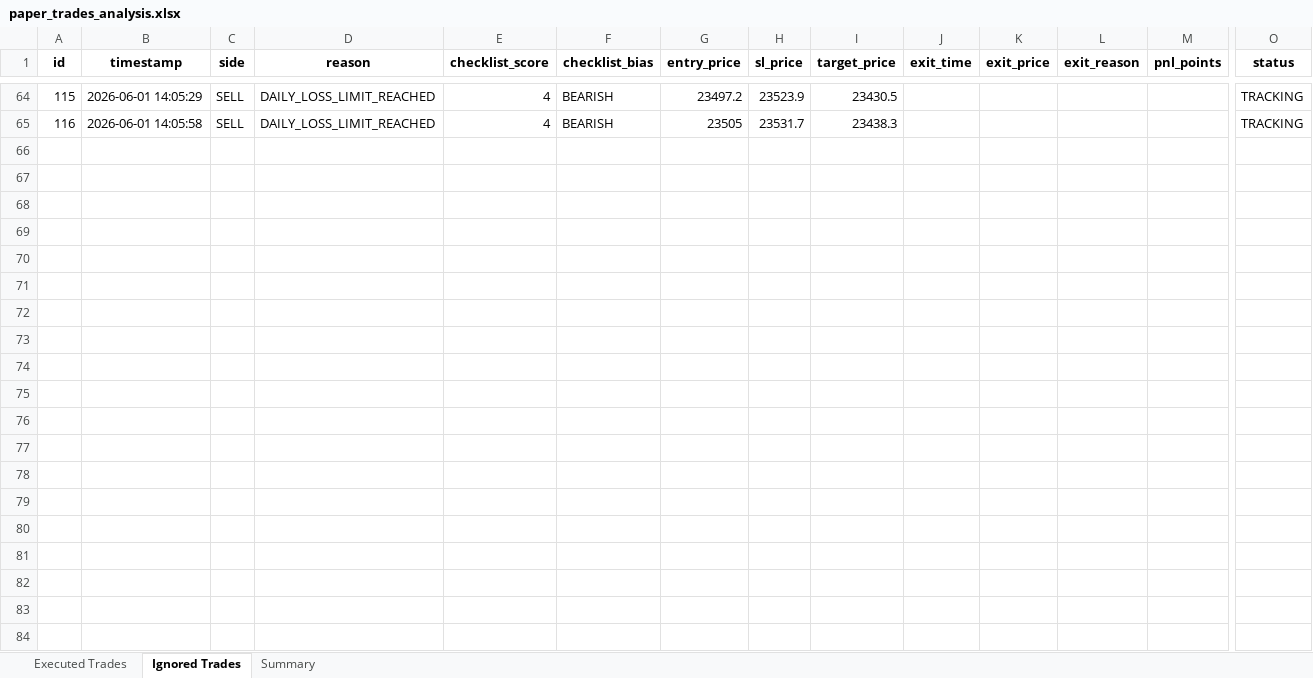
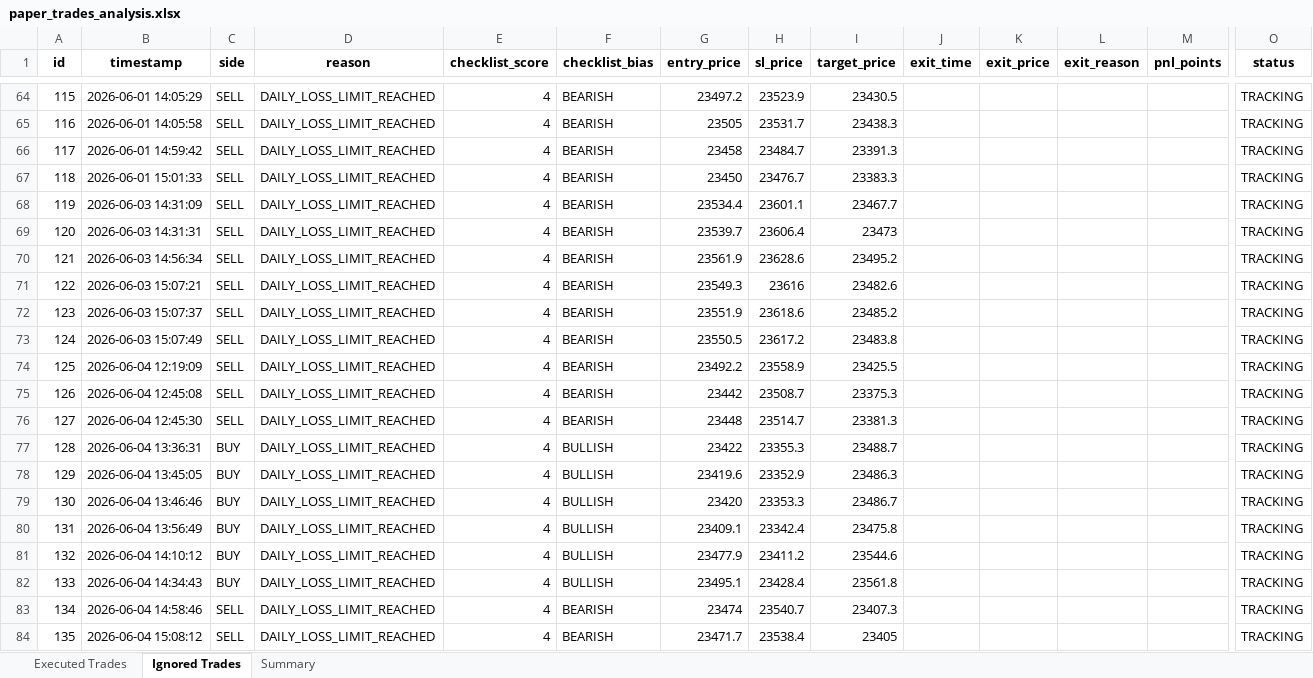
Before and after one commit to farzad006/paper-trading-dashboard, an Excel workbook: paper_trades_analysis.xlsx, sheet Ignored Trades, drawn as a sheet; only a part is shown, gaps mark what is left out; values as stored, in another font and other column widths than the file's, no borders; rows hold the shown columns only; the diff covers the shown part only; the diff names each change by its address in the sheet, - before the commit and + after, or states it on an @@ line.

Commit message:
Update dashboard and Excel files - 05-06-2026 14:53:36.51

```diff
--- a/paper_trades_analysis.xlsx (sheet Ignored Trades)
+++ b/paper_trades_analysis.xlsx (sheet Ignored Trades)
+row 66: 117 | 2026-06-01 14:59:42 | SELL | DAILY_LOSS_LIMIT_REACHED | 4 | BEARISH | 23458 | 23484.7 | 23391.3 |  |  |  |  | TRACKING
+row 67: 118 | 2026-06-01 15:01:33 | SELL | DAILY_LOSS_LIMIT_REACHED | 4 | BEARISH | 23450 | 23476.7 | 23383.3 |  |  |  |  | TRACKING
+row 68: 119 | 2026-06-03 14:31:09 | SELL | DAILY_LOSS_LIMIT_REACHED | 4 | BEARISH | 23534.4 | 23601.1 | 23467.7 |  |  |  |  | TRACKING
+row 69: 120 | 2026-06-03 14:31:31 | SELL | DAILY_LOSS_LIMIT_REACHED | 4 | BEARISH | 23539.7 | 23606.4 | 23473 |  |  |  |  | TRACKING
+row 70: 121 | 2026-06-03 14:56:34 | SELL | DAILY_LOSS_LIMIT_REACHED | 4 | BEARISH | 23561.9 | 23628.6 | 23495.2 |  |  |  |  | TRACKING
+row 71: 122 | 2026-06-03 15:07:21 | SELL | DAILY_LOSS_LIMIT_REACHED | 4 | BEARISH | 23549.3 | 23616 | 23482.6 |  |  |  |  | TRACKING
+row 72: 123 | 2026-06-03 15:07:37 | SELL | DAILY_LOSS_LIMIT_REACHED | 4 | BEARISH | 23551.9 | 23618.6 | 23485.2 |  |  |  |  | TRACKING
+row 73: 124 | 2026-06-03 15:07:49 | SELL | DAILY_LOSS_LIMIT_REACHED | 4 | BEARISH | 23550.5 | 23617.2 | 23483.8 |  |  |  |  | TRACKING
+row 74: 125 | 2026-06-04 12:19:09 | SELL | DAILY_LOSS_LIMIT_REACHED | 4 | BEARISH | 23492.2 | 23558.9 | 23425.5 |  |  |  |  | TRACKING
+row 75: 126 | 2026-06-04 12:45:08 | SELL | DAILY_LOSS_LIMIT_REACHED | 4 | BEARISH | 23442 | 23508.7 | 23375.3 |  |  |  |  | TRACKING
+row 76: 127 | 2026-06-04 12:45:30 | SELL | DAILY_LOSS_LIMIT_REACHED | 4 | BEARISH | 23448 | 23514.7 | 23381.3 |  |  |  |  | TRACKING
+row 77: 128 | 2026-06-04 13:36:31 | BUY | DAILY_LOSS_LIMIT_REACHED | 4 | BULLISH | 23422 | 23355.3 | 23488.7 |  |  |  |  | TRACKING
+row 78: 129 | 2026-06-04 13:45:05 | BUY | DAILY_LOSS_LIMIT_REACHED | 4 | BULLISH | 23419.6 | 23352.9 | 23486.3 |  |  |  |  | TRACKING
+row 79: 130 | 2026-06-04 13:46:46 | BUY | DAILY_LOSS_LIMIT_REACHED | 4 | BULLISH | 23420 | 23353.3 | 23486.7 |  |  |  |  | TRACKING
+row 80: 131 | 2026-06-04 13:56:49 | BUY | DAILY_LOSS_LIMIT_REACHED | 4 | BULLISH | 23409.1 | 23342.4 | 23475.8 |  |  |  |  | TRACKING
+row 81: 132 | 2026-06-04 14:10:12 | BUY | DAILY_LOSS_LIMIT_REACHED | 4 | BULLISH | 23477.9 | 23411.2 | 23544.6 |  |  |  |  | TRACKING
+row 82: 133 | 2026-06-04 14:34:43 | BUY | DAILY_LOSS_LIMIT_REACHED | 4 | BULLISH | 23495.1 | 23428.4 | 23561.8 |  |  |  |  | TRACKING
+row 83: 134 | 2026-06-04 14:58:46 | SELL | DAILY_LOSS_LIMIT_REACHED | 4 | BEARISH | 23474 | 23540.7 | 23407.3 |  |  |  |  | TRACKING
+row 84: 135 | 2026-06-04 15:08:12 | SELL | DAILY_LOSS_LIMIT_REACHED | 4 | BEARISH | 23471.7 | 23538.4 | 23405 |  |  |  |  | TRACKING
```
Also changed, not shown: 34 added rows elsewhere in this sheet, sheet Executed Trades, sheet Summary, 3 other files.
